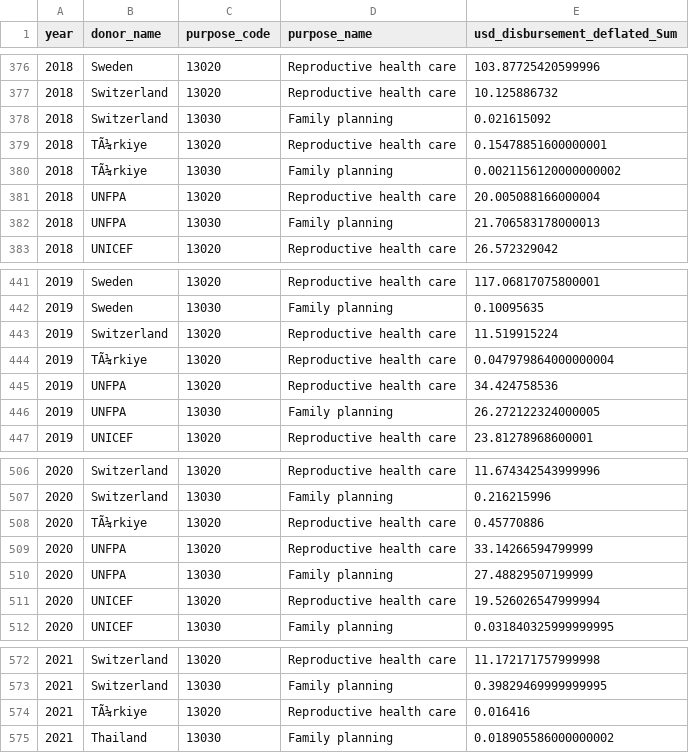
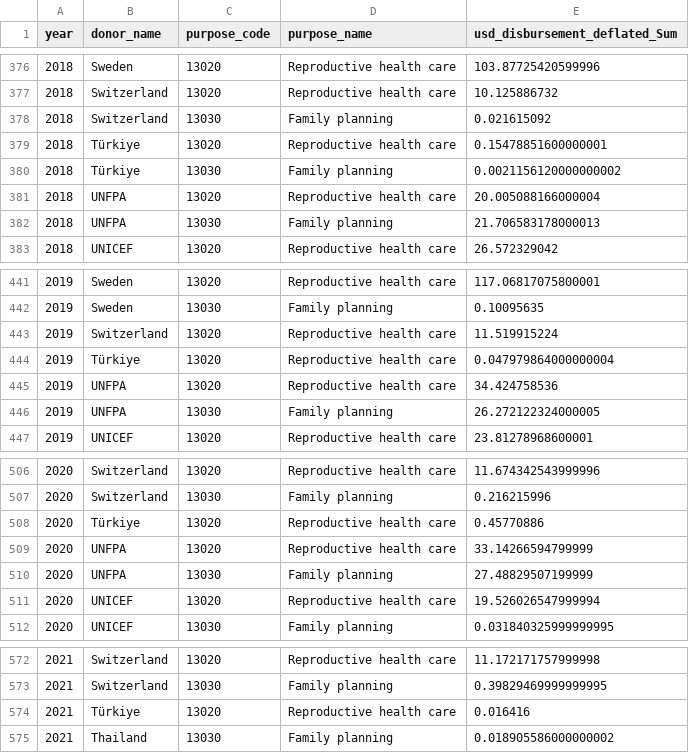
Before and after one commit to devinit/di-website-data, a CSV file: 2024/RH_and_FP_Purpose_code_trends_chart_OECD.csv, drawn as a sheet; only a part is shown, gaps mark what is left out.

```diff
--- a/2024/RH_and_FP_Purpose_code_trends_chart_OECD.csv
+++ b/2024/RH_and_FP_Purpose_code_trends_chart_OECD.csv
@@ -378,4 +378,4 @@ year,donor_name,purpose_code,purpose_name,usd_disbursement_deflated_Sum
 2018,Switzerland,13030,Family planning,0.021615092
-2018,TÃ¼rkiye,13020,Reproductive health care,0.15478851600000001
-2018,TÃ¼rkiye,13030,Family planning,0.0021156120000000002
+2018,Türkiye,13020,Reproductive health care,0.15478851600000001
+2018,Türkiye,13030,Family planning,0.0021156120000000002
 2018,UNFPA,13020,Reproductive health care,20.005088166000004
@@ -443,3 +443,3 @@ year,donor_name,purpose_code,purpose_name,usd_disbursement_deflated_Sum
 2019,Switzerland,13020,Reproductive health care,11.519915224
-2019,TÃ¼rkiye,13020,Reproductive health care,0.047979864000000004
+2019,Türkiye,13020,Reproductive health care,0.047979864000000004
 2019,UNFPA,13020,Reproductive health care,34.424758536
@@ -507,3 +507,3 @@ year,donor_name,purpose_code,purpose_name,usd_disbursement_deflated_Sum
 2020,Switzerland,13030,Family planning,0.216215996
-2020,TÃ¼rkiye,13020,Reproductive health care,0.45770886
+2020,Türkiye,13020,Reproductive health care,0.45770886
 2020,UNFPA,13020,Reproductive health care,33.14266594799999
@@ -573,3 +573,3 @@ year,donor_name,purpose_code,purpose_name,usd_disbursement_deflated_Sum
 2021,Switzerland,13030,Family planning,0.39829469999999995
-2021,TÃ¼rkiye,13020,Reproductive health care,0.016416
+2021,Türkiye,13020,Reproductive health care,0.016416
 2021,Thailand,13030,Family planning,0.018905586000000002
```
Also changed, not shown: 2024/RH_FP_aid_type_OECD.csv, 2024/donor_by_recip_2019.csv.
